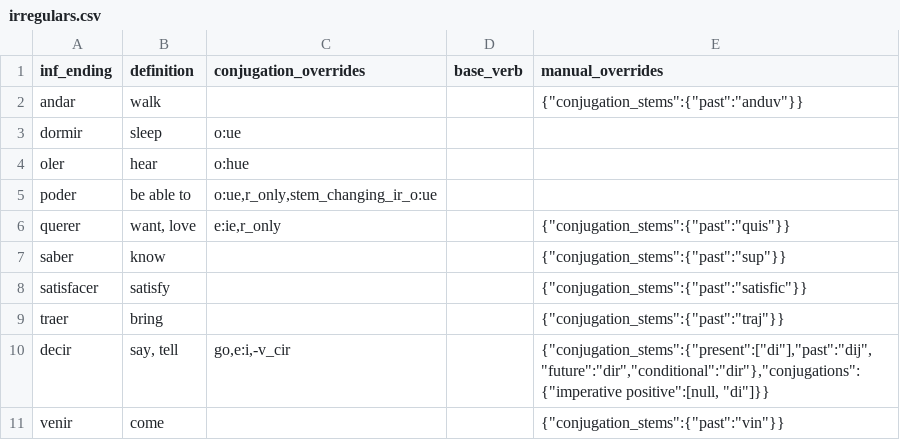
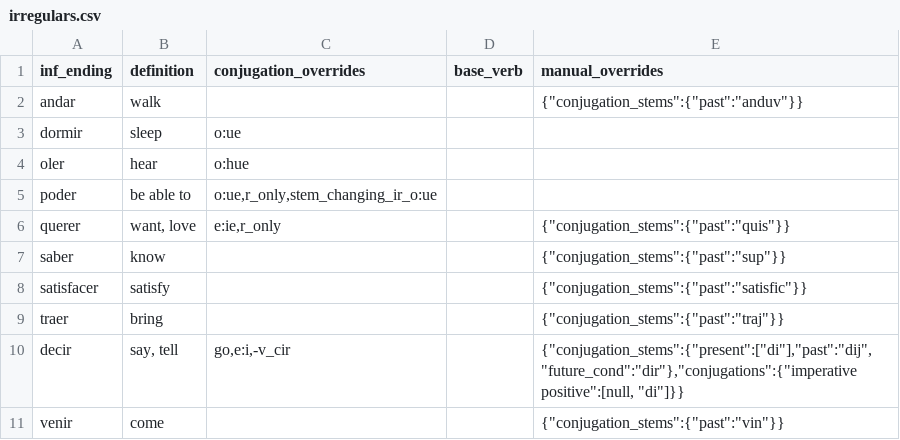
Before and after one commit to patmoore/anki-conjugate-spanish, a CSV file: conjugate_spanish/dictionaries/irregulars.csv, drawn as a sheet.

```diff
--- a/conjugate_spanish/dictionaries/irregulars.csv
+++ b/conjugate_spanish/dictionaries/irregulars.csv
@@ -9,3 +9,3 @@
 "traer","bring",,,"{""conjugation_stems"":{""past"":""traj""}}"
-"decir","say, tell","go,e:i,-v_cir",,"{""conjugation_stems"":{""present"":[""di""],""past"":""dij"",""future"":""dir"",""conditional"":""dir""},""conjugations"":{""imperative positive"":[null, ""di""]}}"
+"decir","say, tell","go,e:i,-v_cir",,"{""conjugation_stems"":{""present"":[""di""],""past"":""dij"",""future_cond"":""dir""},""conjugations"":{""imperative positive"":[null, ""di""]}}"
 "venir", "come",,,"{""conjugation_stems"":{""past"":""vin""}}"
```
Also changed, not shown: conjugate_spanish/dictionaries/501verbs.csv.
